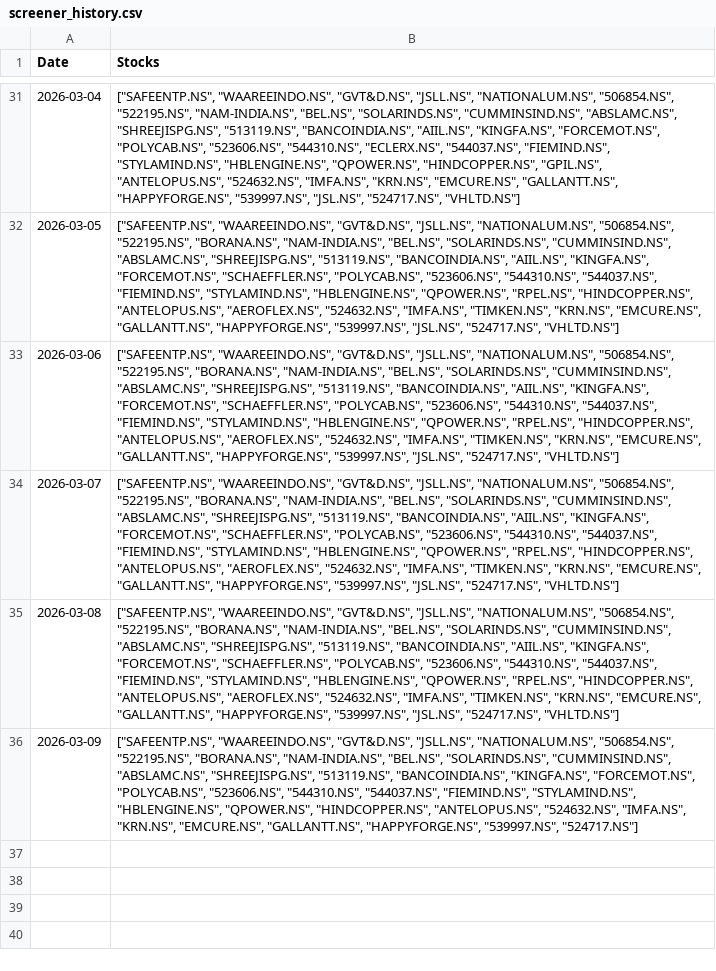
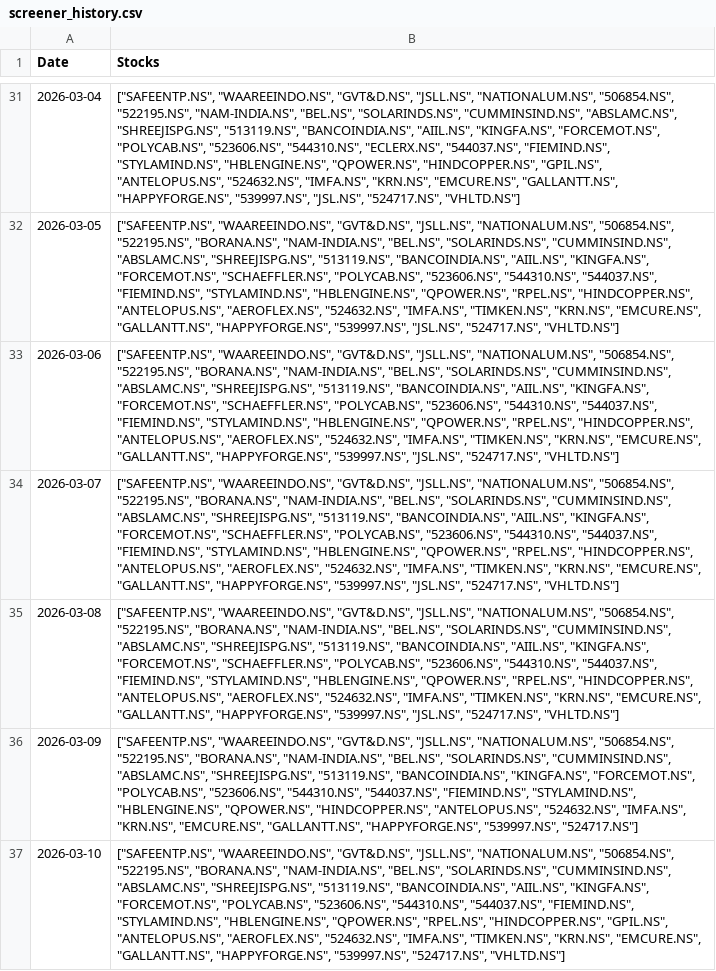
Before and after one commit to hitkarsh-singh/screener-tracker, a CSV file: data/screener_history.csv, drawn as a sheet; only a part is shown, gaps mark what is left out; the diff names each change by its address in the sheet, - before the commit and + after, or states it on an @@ line.

```diff
--- a/data/screener_history.csv
+++ b/data/screener_history.csv
+row 37: 2026-03-10 | ["SAFEENTP.NS", "WAAREEINDO.NS", "GVT&D.NS", "JSLL.NS", "NATIONALUM.NS", "506854.NS", "522195.NS", "BORANA.NS", "NAM-INDIA.NS", "BEL.NS", "SOLARINDS.NS", "CUMMINSIND.NS", "ABSLAMC.NS", "SHREEJISPG.NS", "513119.NS", "BANCOINDIA.NS", "AIIL.NS", "KINGFA.NS", "FORCEMOT.NS", "POLYCAB.NS", "523606.NS", "544310.NS", "544037.NS", "FIEMIND.NS", "STYLAMIND.NS", "HBLENGINE.NS", "QPOWER.NS", "RPEL.NS", "HINDCOPPER.NS", "GPIL.NS", "ANTELOPUS.NS", "AEROFLEX.NS", "524632.NS", "IMFA.NS", "TIMKEN.NS", "KRN.NS", "EMCURE.NS", "GALLANTT.NS", "HAPPYFORGE.NS", "539997.NS", "524717.NS", "VHLTD.NS"]
```
Also changed, not shown: data/current_holdings.csv, data/daily_changes.csv, 3 other files.
